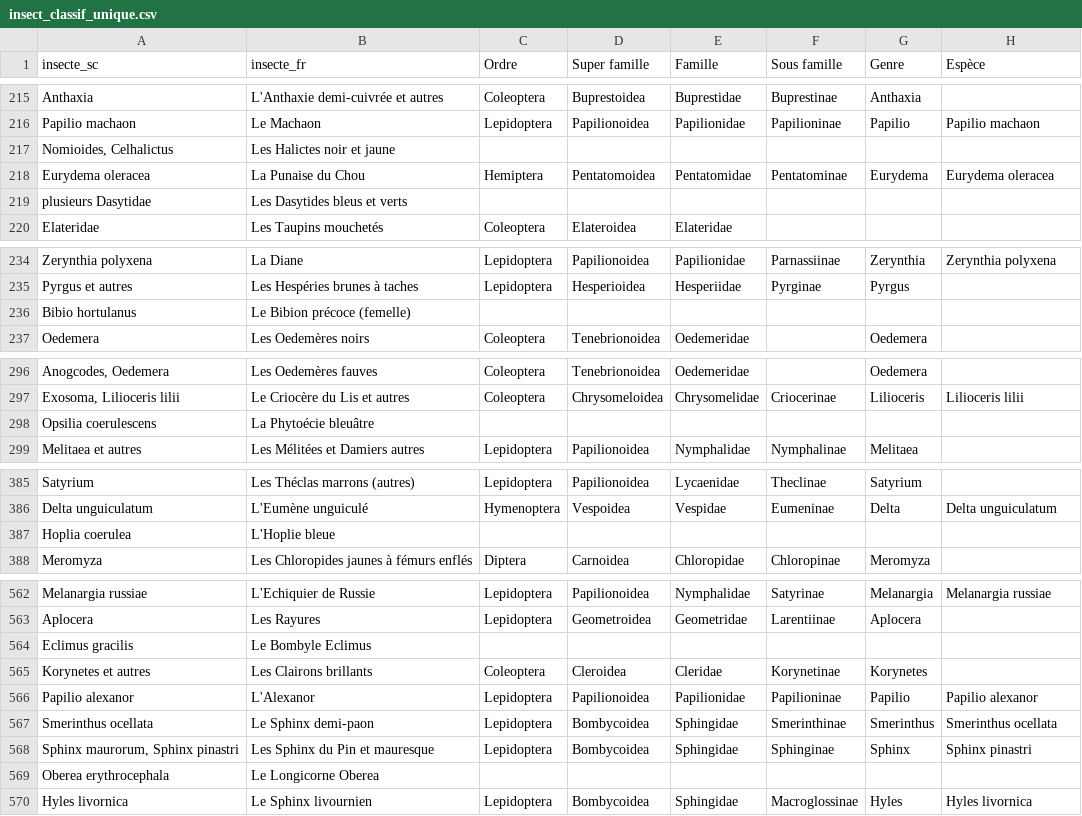
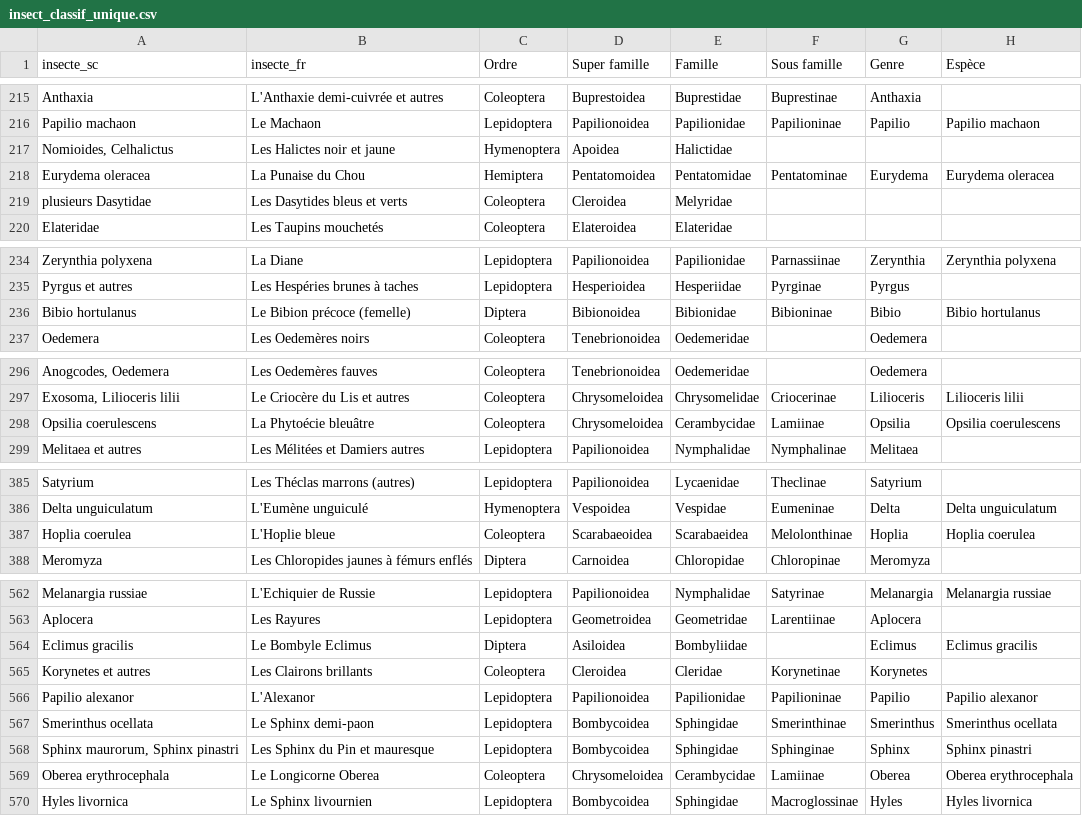
Before and after one commit to juldpnt/fil-rouge-pollinisateurs, a CSV file: data/insect/insect_classif_unique.csv, drawn as a sheet; only a part is shown, gaps mark what is left out; the diff covers the shown part only; the diff names each change by its address in the sheet, - before the commit and + after, or states it on an @@ line.

```diff
--- a/data/insect/insect_classif_unique.csv
+++ b/data/insect/insect_classif_unique.csv
-C217 (Ordre): (empty)
+C217 (Ordre): Hymenoptera
-D217 (Super famille): (empty)
+D217 (Super famille): Apoidea
-E217 (Famille): (empty)
+E217 (Famille): Halictidae
-C219 (Ordre): (empty)
+C219 (Ordre): Coleoptera
-D219 (Super famille): (empty)
+D219 (Super famille): Cleroidea
-E219 (Famille): (empty)
+E219 (Famille): Melyridae
-C236 (Ordre): (empty)
+C236 (Ordre): Diptera
-D236 (Super famille): (empty)
+D236 (Super famille): Bibionoidea
-E236 (Famille): (empty)
+E236 (Famille): Bibionidae
-F236 (Sous famille): (empty)
+F236 (Sous famille): Bibioninae
-G236 (Genre): (empty)
+G236 (Genre): Bibio
-H236 (Espèce): (empty)
+H236 (Espèce): Bibio hortulanus
-C298 (Ordre): (empty)
+C298 (Ordre): Coleoptera
-D298 (Super famille): (empty)
+D298 (Super famille): Chrysomeloidea
-E298 (Famille): (empty)
+E298 (Famille): Cerambycidae
-F298 (Sous famille): (empty)
+F298 (Sous famille): Lamiinae
-G298 (Genre): (empty)
+G298 (Genre): Opsilia
-H298 (Espèce): (empty)
+H298 (Espèce): Opsilia coerulescens
-C387 (Ordre): (empty)
+C387 (Ordre): Coleoptera
-D387 (Super famille): (empty)
+D387 (Super famille): Scarabaeoidea
-E387 (Famille): (empty)
+E387 (Famille): Scarabaeidea
-F387 (Sous famille): (empty)
+F387 (Sous famille): Melolonthinae
-G387 (Genre): (empty)
+G387 (Genre): Hoplia
-H387 (Espèce): (empty)
+H387 (Espèce): Hoplia coerulea
-C564 (Ordre): (empty)
+C564 (Ordre): Diptera
-D564 (Super famille): (empty)
+D564 (Super famille): Asiloidea
-E564 (Famille): (empty)
+E564 (Famille): Bombyliidae
-G564 (Genre): (empty)
+G564 (Genre): Eclimus
-H564 (Espèce): (empty)
+H564 (Espèce): Eclimus gracilis
-C569 (Ordre): (empty)
+C569 (Ordre): Coleoptera
-D569 (Super famille): (empty)
+D569 (Super famille): Chrysomeloidea
-E569 (Famille): (empty)
+E569 (Famille): Cerambycidae
-F569 (Sous famille): (empty)
+F569 (Sous famille): Lamiinae
-G569 (Genre): (empty)
+G569 (Genre): Oberea
-H569 (Espèce): (empty)
+H569 (Espèce): Oberea erythrocephala
```
Also changed, not shown: 63 edited cells elsewhere in this file, data/insect/insect.csv, 3 other files.
